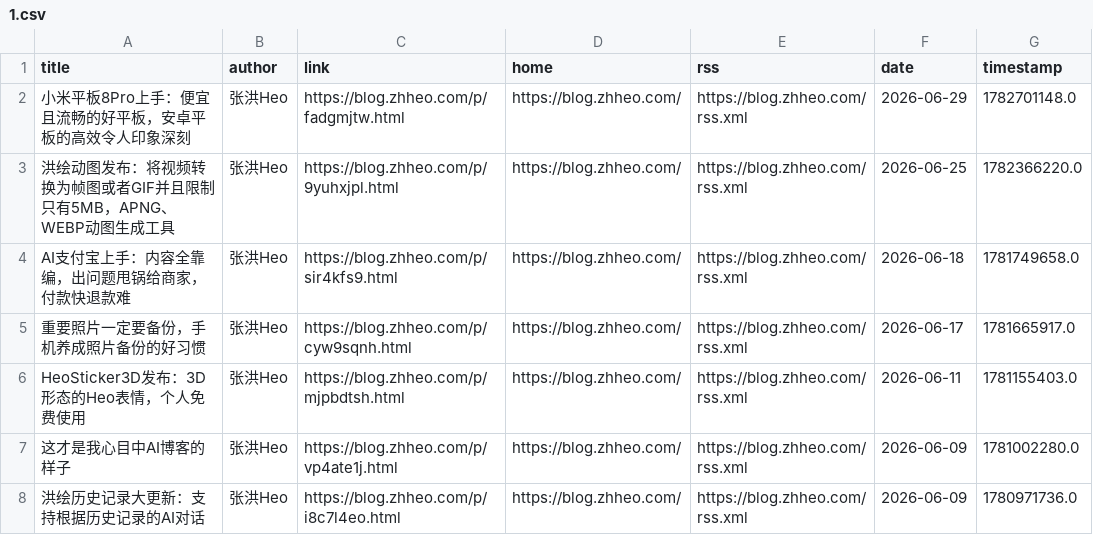
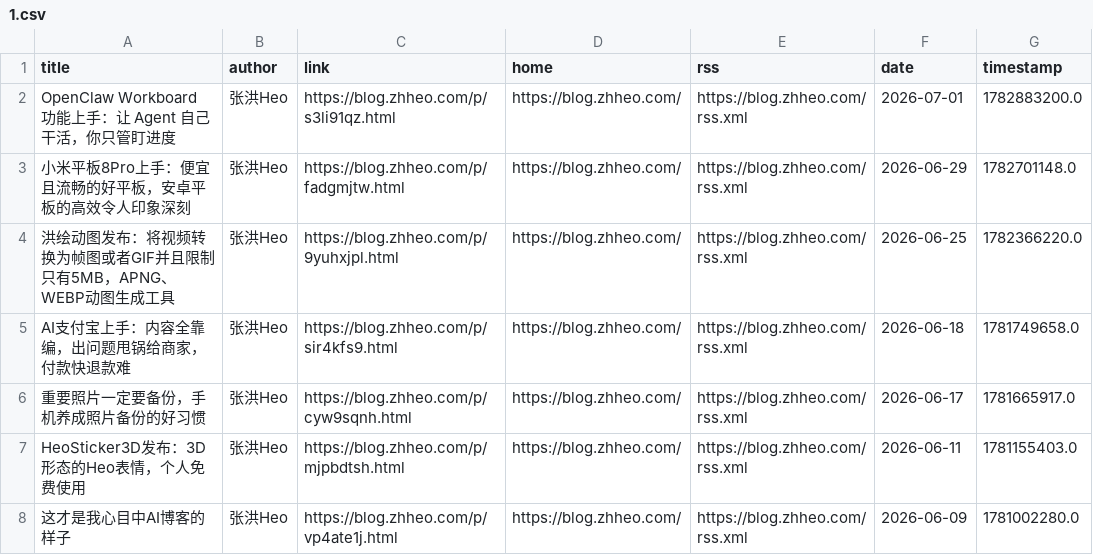
Before and after one commit to Moretti815/rssblog-source, a CSV file: source/12572b184ff7f919e45b40af632da15b/1.csv, drawn as a sheet; only a part is shown; the shorter side is filled out with more unchanged rows; the diff names each change by its address in the sheet, - before the commit and + after, or states it on an @@ line.

```diff
--- a/source/12572b184ff7f919e45b40af632da15b/1.csv
+++ b/source/12572b184ff7f919e45b40af632da15b/1.csv
+row 2: OpenClaw Workboard 功能上手：让 Agent 自己干活，你只管盯进度 | 张洪Heo | https://blog.zhheo.com/p/s3li91qz.html | https://blog.zhheo.com/ | https://blog.zhheo.com/rss.xml | 2026-07-01 | 1782883200.0
```
Also changed, not shown: all/1.csv, all/3.csv, 16 other files.
